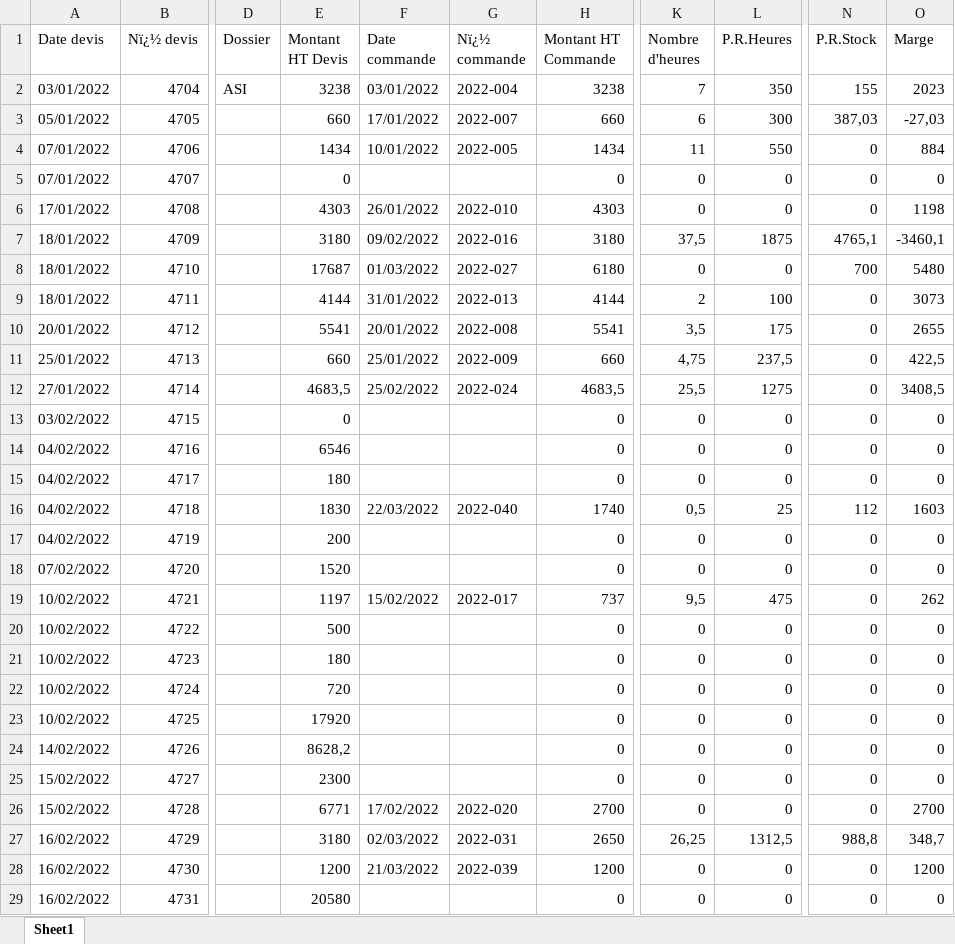
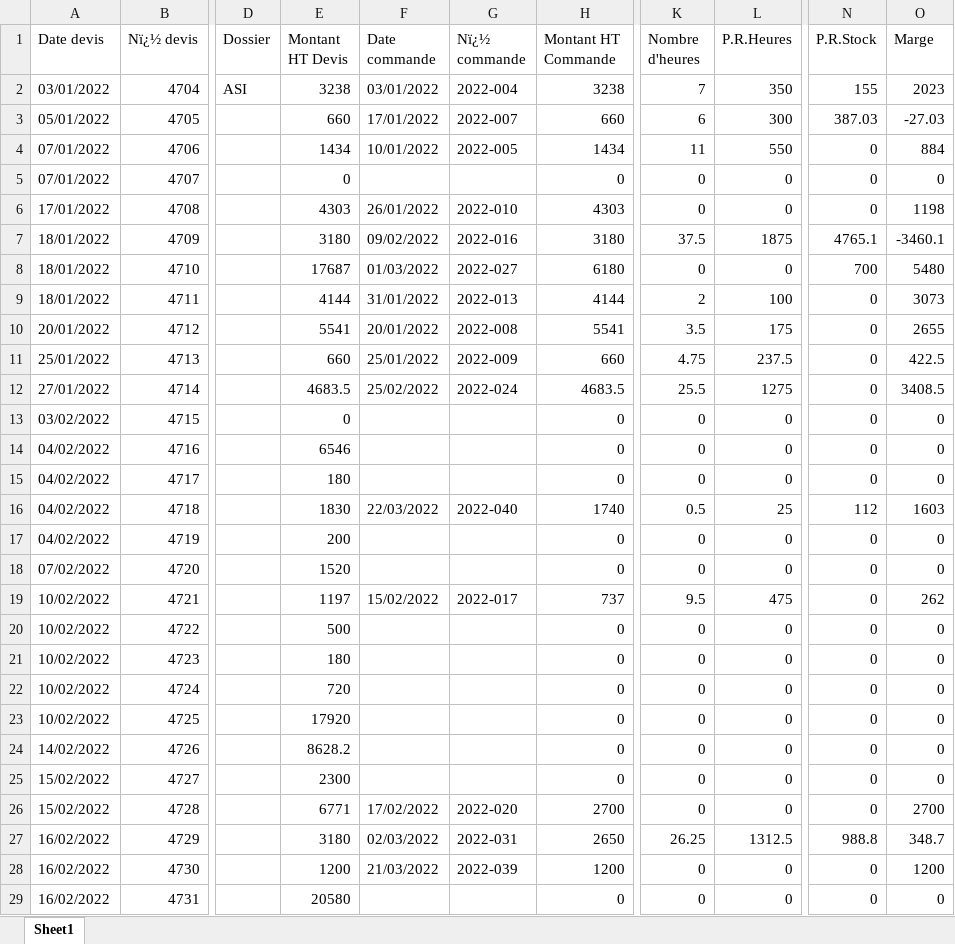
Before and after one commit to tatsu9918/stage_excel, an Excel workbook: ExpDevis.xlsx, sheet Sheet1, drawn as a sheet; only a part is shown, gaps mark what is left out; values as stored, in another font and other column widths than the file's, no cell formats; the diff covers the shown part only; the diff names each change by its address in the sheet, - before the commit and + after, or states it on an @@ line.

```diff
--- a/ExpDevis.xlsx (sheet Sheet1)
+++ b/ExpDevis.xlsx (sheet Sheet1)
-N3 (P.R.Stock): 387,03
+N3 (P.R.Stock): 387.03
-O3 (Marge): -27,03
+O3 (Marge): -27.03
-K7 (Nombre d'heures): 37,5
+K7 (Nombre d'heures): 37.5
-N7 (P.R.Stock): 4765,1
+N7 (P.R.Stock): 4765.1
-O7 (Marge): -3460,1
+O7 (Marge): -3460.1
-K10 (Nombre d'heures): 3,5
+K10 (Nombre d'heures): 3.5
-K11 (Nombre d'heures): 4,75
+K11 (Nombre d'heures): 4.75
-L11 (P.R.Heures): 237,5
+L11 (P.R.Heures): 237.5
-O11 (Marge): 422,5
+O11 (Marge): 422.5
-E12 (Montant HT Devis): 4683,5
+E12 (Montant HT Devis): 4683.5
-H12 (Montant HT Commande): 4683,5
+H12 (Montant HT Commande): 4683.5
-K12 (Nombre d'heures): 25,5
+K12 (Nombre d'heures): 25.5
-O12 (Marge): 3408,5
+O12 (Marge): 3408.5
-K16 (Nombre d'heures): 0,5
+K16 (Nombre d'heures): 0.5
-K19 (Nombre d'heures): 9,5
+K19 (Nombre d'heures): 9.5
-E24 (Montant HT Devis): 8628,2
+E24 (Montant HT Devis): 8628.2
-K27 (Nombre d'heures): 26,25
+K27 (Nombre d'heures): 26.25
-L27 (P.R.Heures): 1312,5
+L27 (P.R.Heures): 1312.5
-N27 (P.R.Stock): 988,8
+N27 (P.R.Stock): 988.8
-O27 (Marge): 348,7
+O27 (Marge): 348.7
```
Also changed, not shown: 19 edited cells elsewhere in this sheet, cell formats, HYFR_DC-FC_2022 JZ.xlsx, 6 other files.
